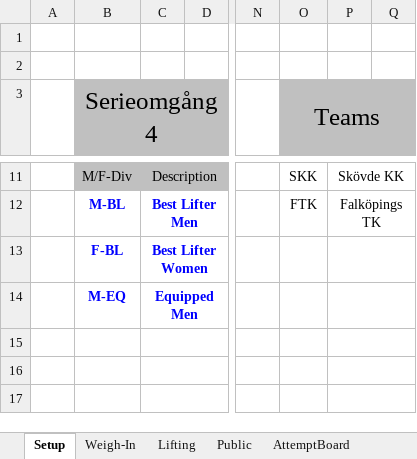
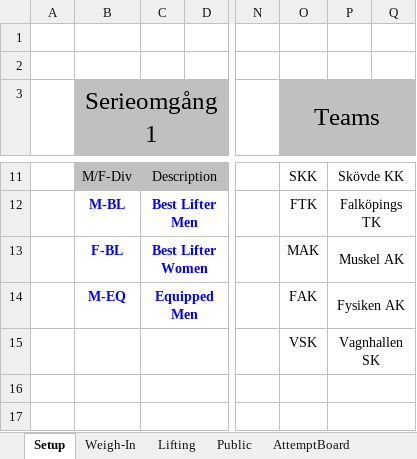
Before and after one commit to TianfuYun/NextLifter, an Excel workbook: NextLifter.xlsm, sheet Setup, drawn as a sheet; only a part is shown, gaps mark what is left out; values as stored, in another font and other column widths than the file's, no borders; charts and pictures and conditional formats not drawn; the diff names each change by its address in the sheet, - before the commit and + after, or states it on an @@ line.

```diff
--- a/NextLifter.xlsm (sheet Setup)
+++ b/NextLifter.xlsm (sheet Setup)
-B3: Serieomgång 4
+B3: Serieomgång 1
-O13 (Teams): (empty)
+O13 (Teams): MAK
-P13: (empty)
+P13: Muskel AK
-O14 (Teams): (empty)
+O14 (Teams): FAK
-P14: (empty)
+P14: Fysiken AK
-O15 (Teams): (empty)
+O15 (Teams): VSK
-P15: (empty)
+P15: Vagnhallen SK
```
Also changed, not shown: sheet ContestResults, sheet Lifting, sheet Public, sheet QuickPrint, sheet Weigh-In, sheet AttemptBoard, formulas that keep their value, hidden cells, charts or pictures.
